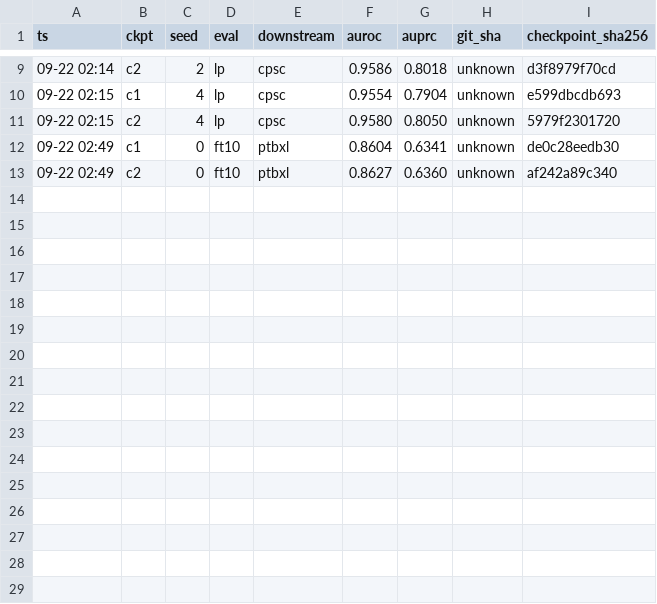
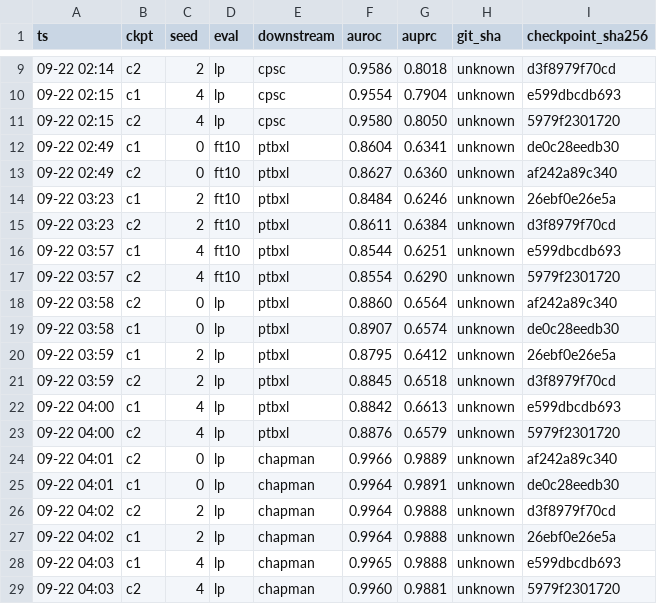
Before and after one commit to geziang/ECG, a CSV file: ECG_SSL_LFBT-main/runlog/W2/confirm_results.csv, drawn as a sheet; only a part is shown, gaps mark what is left out.

```diff
--- a/ECG_SSL_LFBT-main/runlog/W2/confirm_results.csv
+++ b/ECG_SSL_LFBT-main/runlog/W2/confirm_results.csv
@@ -13 +13,17 @@ ts,ckpt,seed,eval,downstream,auroc,auprc,git_sha,checkpoint_sha256
 09-22 02:49,c2,0,ft10,ptbxl,0.8627,0.6360,unknown,af242a89c340
+09-22 03:23,c1,2,ft10,ptbxl,0.8484,0.6246,unknown,26ebf0e26e5a
+09-22 03:23,c2,2,ft10,ptbxl,0.8611,0.6384,unknown,d3f8979f70cd
+09-22 03:57,c1,4,ft10,ptbxl,0.8544,0.6251,unknown,e599dbcdb693
+09-22 03:57,c2,4,ft10,ptbxl,0.8554,0.6290,unknown,5979f2301720
+09-22 03:58,c2,0,lp,ptbxl,0.8860,0.6564,unknown,af242a89c340
+09-22 03:58,c1,0,lp,ptbxl,0.8907,0.6574,unknown,de0c28eedb30
+09-22 03:59,c1,2,lp,ptbxl,0.8795,0.6412,unknown,26ebf0e26e5a
+09-22 03:59,c2,2,lp,ptbxl,0.8845,0.6518,unknown,d3f8979f70cd
+09-22 04:00,c1,4,lp,ptbxl,0.8842,0.6613,unknown,e599dbcdb693
+09-22 04:00,c2,4,lp,ptbxl,0.8876,0.6579,unknown,5979f2301720
+09-22 04:01,c2,0,lp,chapman,0.9966,0.9889,unknown,af242a89c340
+09-22 04:01,c1,0,lp,chapman,0.9964,0.9891,unknown,de0c28eedb30
+09-22 04:02,c2,2,lp,chapman,0.9964,0.9888,unknown,d3f8979f70cd
+09-22 04:02,c1,2,lp,chapman,0.9964,0.9888,unknown,26ebf0e26e5a
+09-22 04:03,c1,4,lp,chapman,0.9965,0.9888,unknown,e599dbcdb693
+09-22 04:03,c2,4,lp,chapman,0.9960,0.9881,unknown,5979f2301720
```
Also changed, not shown: 1 other file.
